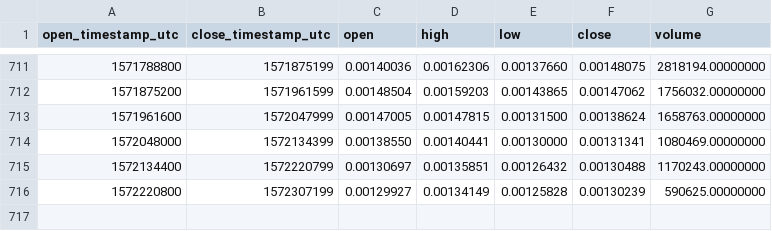
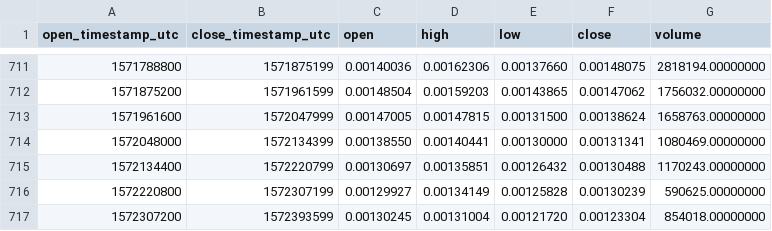
Before and after one commit to cryptobigbro/binance-BATETH, a CSV file: binance-BATETH-1d.csv, drawn as a sheet; only a part is shown, gaps mark what is left out.

Commit message:
Update OHLCV data.

```diff
--- a/binance-BATETH-1d.csv
+++ b/binance-BATETH-1d.csv
@@ -716 +716,2 @@ open_timestamp_utc,close_timestamp_utc,open,high,low,close,volume
 1572220800,1572307199,0.00129927,0.00134149,0.00125828,0.00130239,590625.00000000
+1572307200,1572393599,0.00130245,0.00131004,0.00121720,0.00123304,854018.00000000
```
Also changed, not shown: 1 other file.
